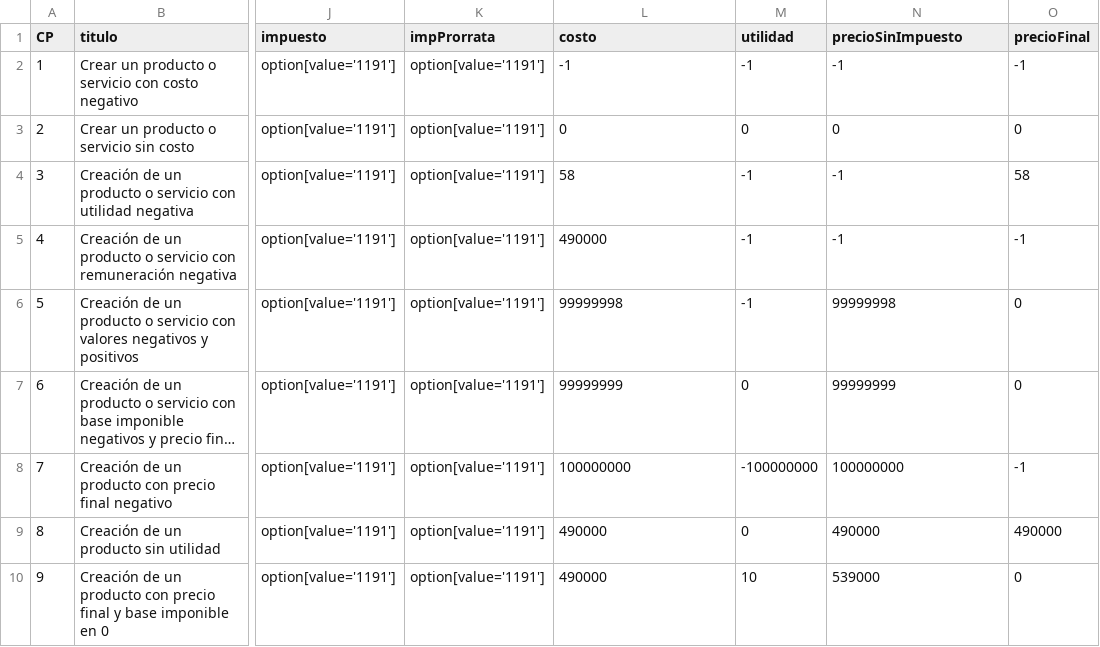
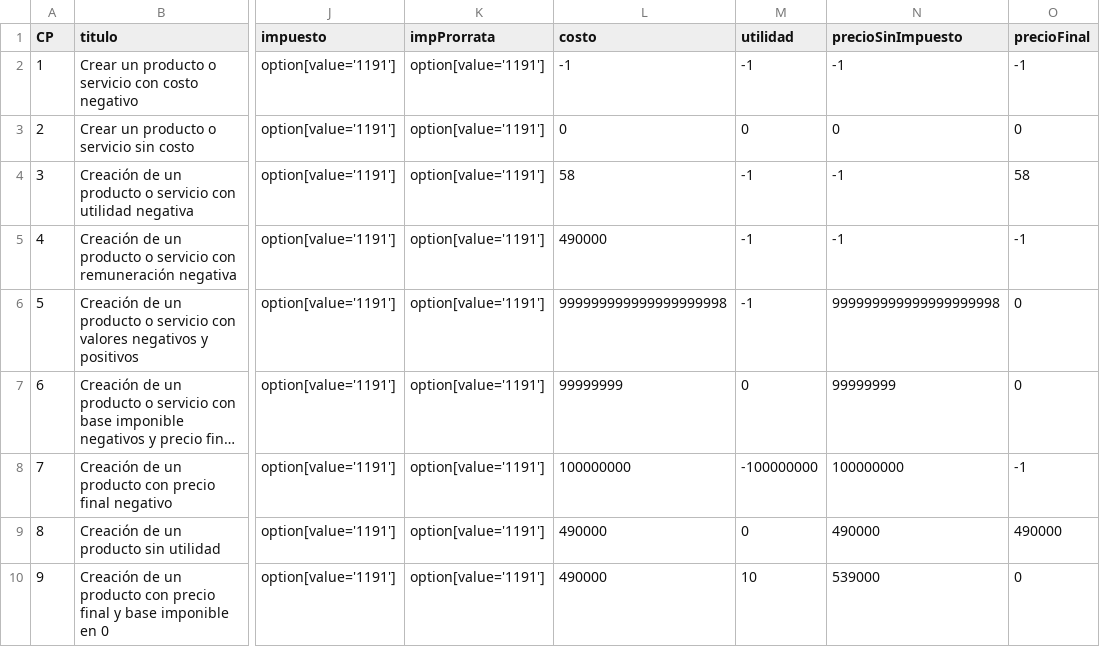
Before and after one commit to EmmanuelDLH/PruebasNCQ, a CSV file: src/data/pruebasFactun.csv, drawn as a sheet; only a part is shown, gaps mark what is left out; long unchanged cells end in …; the diff covers the shown part only; the diff names each change by its address in the sheet, - before the commit and + after, or states it on an @@ line.

Commit message:
Update pruebasFactun.csv

```diff
--- a/src/data/pruebasFactun.csv
+++ b/src/data/pruebasFactun.csv
-L6 (costo): 99999998
+L6 (costo): 999999999999999999998
-N6 (precioSinImpuesto): 99999998
+N6 (precioSinImpuesto): 999999999999999999998
```
Also changed, not shown: 2 added rows, 2 removed rows and 28 edited cells elsewhere in this file.
